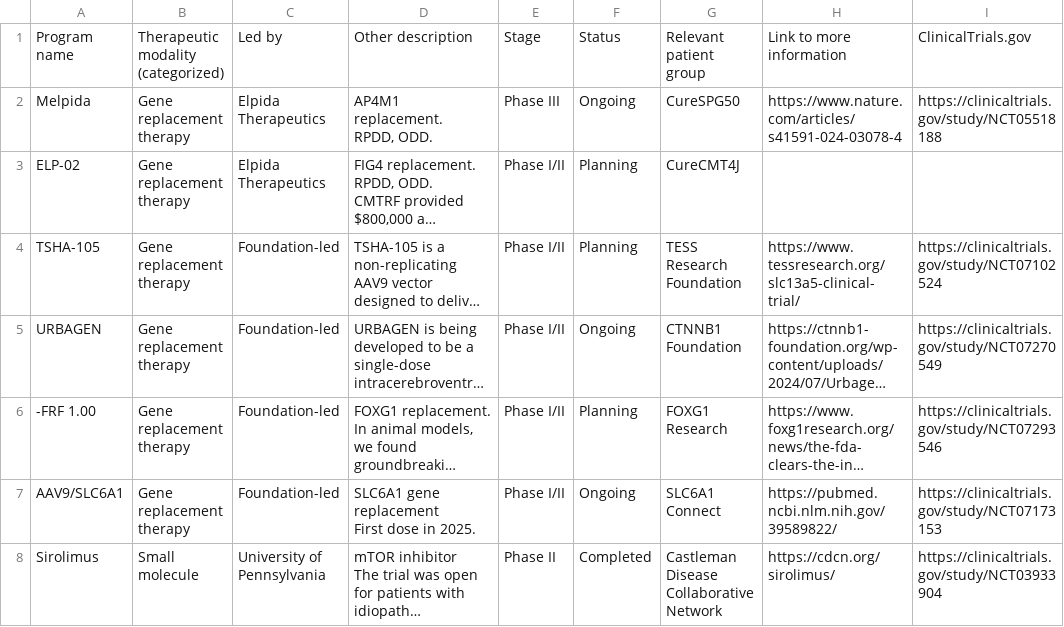
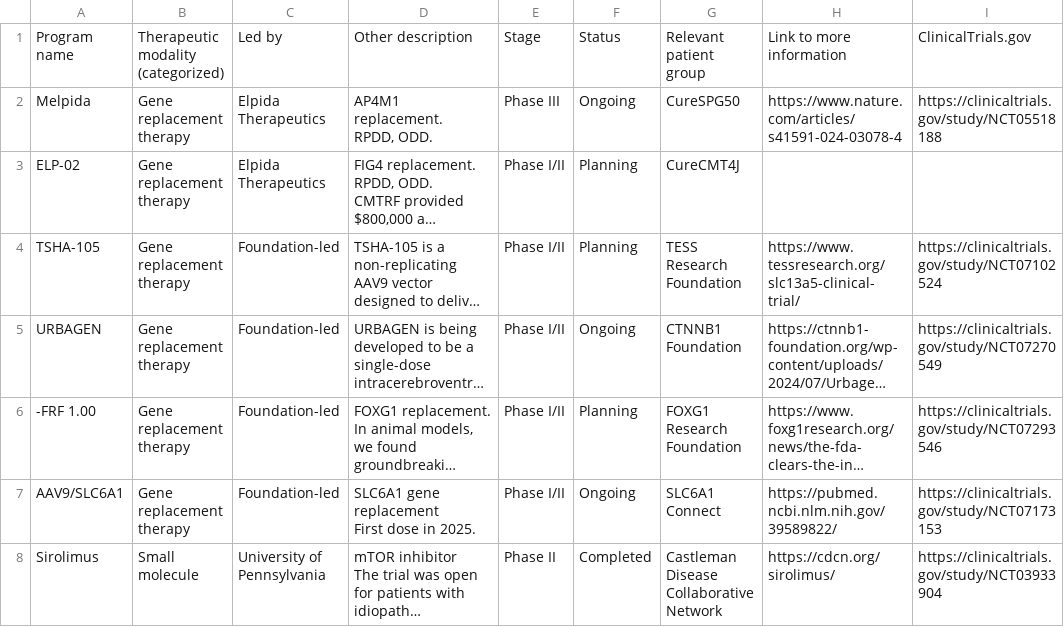
Before and after one commit to comendcare/comendcare, a CSV file: packages/data/Programs Grid View (1).csv, drawn as a sheet; long unchanged cells end in …; the diff names each change by its address in the sheet, - before the commit and + after, or states it on an @@ line.

Commit message:
update seed data

```diff
--- a/packages/data/Programs Grid View (1).csv
+++ b/packages/data/Programs Grid View (1).csv
-G6: FOXG1 Research
+G6: FOXG1 Research Foundation
```
Also changed, not shown: packages/data/Programs Grid View (2).csv.
